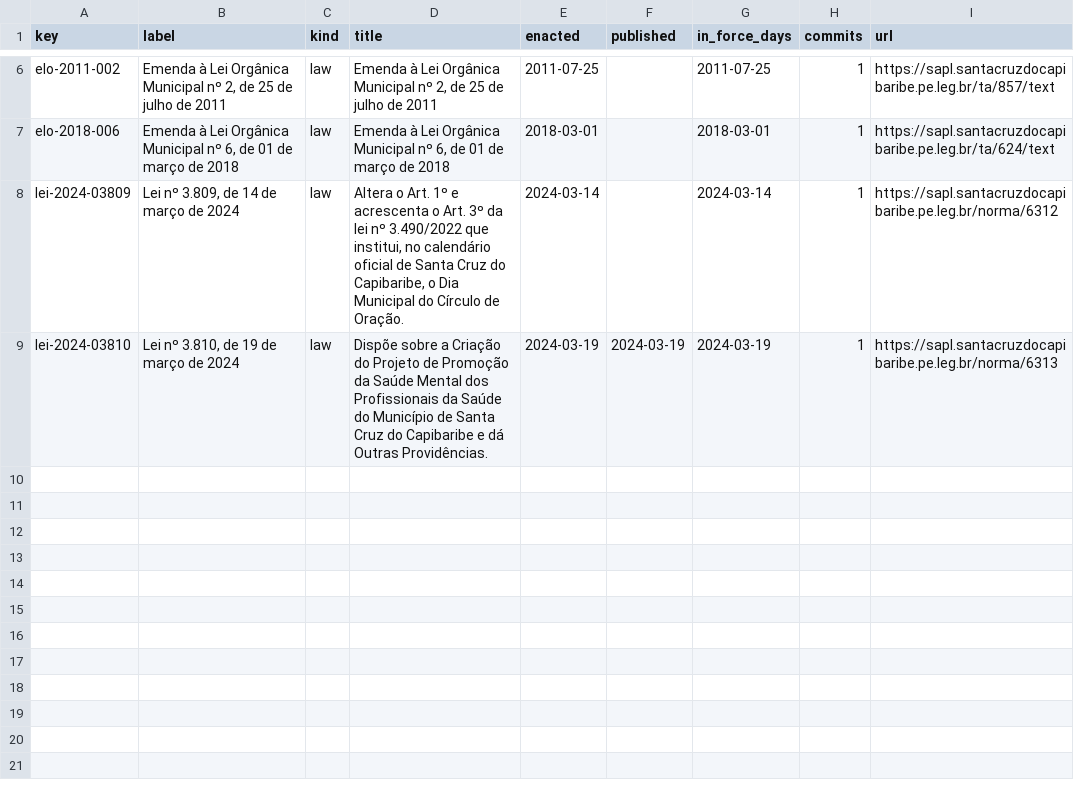
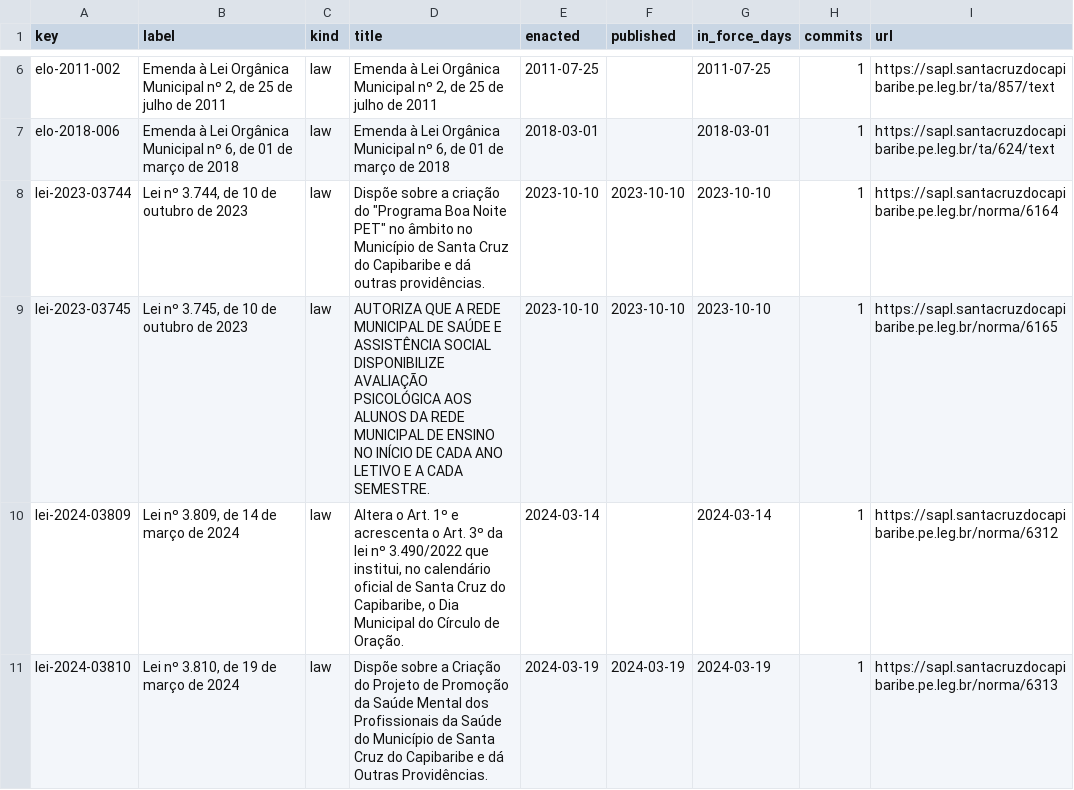
Before and after one commit to lexifina/brazil-santa-cruz-do-capibaribe-city-law, a CSV file: data/laws.csv, drawn as a sheet; only a part is shown, gaps mark what is left out; the diff names each change by its address in the sheet, - before the commit and + after, or states it on an @@ line.

Commit message:
Documentation, tables, tools and REPRODUCE.md
Appended 2 commits to 7934a93638b9; corpus sha256 e13d72edab6bcf1f4feeade70c74203185a85c82a32bf9965117a547dab3f479, data retrieved 2026-11-06.

```diff
--- a/data/laws.csv
+++ b/data/laws.csv
+row 8: lei-2023-03744 | Lei nº 3.744, de 10 de outubro de 2023 | law | Dispõe sobre a criação do "Programa Boa Noite PET" no âmbito no Município de Santa Cruz do Capibaribe e dá outras providências. | 2023-10-10 | 2023-10-10 | 2023-10-10 | 1 | https://sapl.santacruzdocapibaribe.pe.leg.br/norma/6164
+row 9: lei-2023-03745 | Lei nº 3.745, de 10 de outubro de 2023 | law | AUTORIZA QUE A REDE MUNICIPAL DE SAÚDE E ASSISTÊNCIA SOCIAL DISPONIBILIZE AVALIAÇÃO PSICOLÓGICA AOS ALUNOS DA REDE MUNICIPAL DE ENSINO NO INÍCIO DE CADA ANO LETIVO E A CADA SEMESTRE. | 2023-10-10 | 2023-10-10 | 2023-10-10 | 1 | https://sapl.santacruzdocapibaribe.pe.leg.br/norma/6165
```
Also changed, not shown: data/commits.csv, 6 other files.
